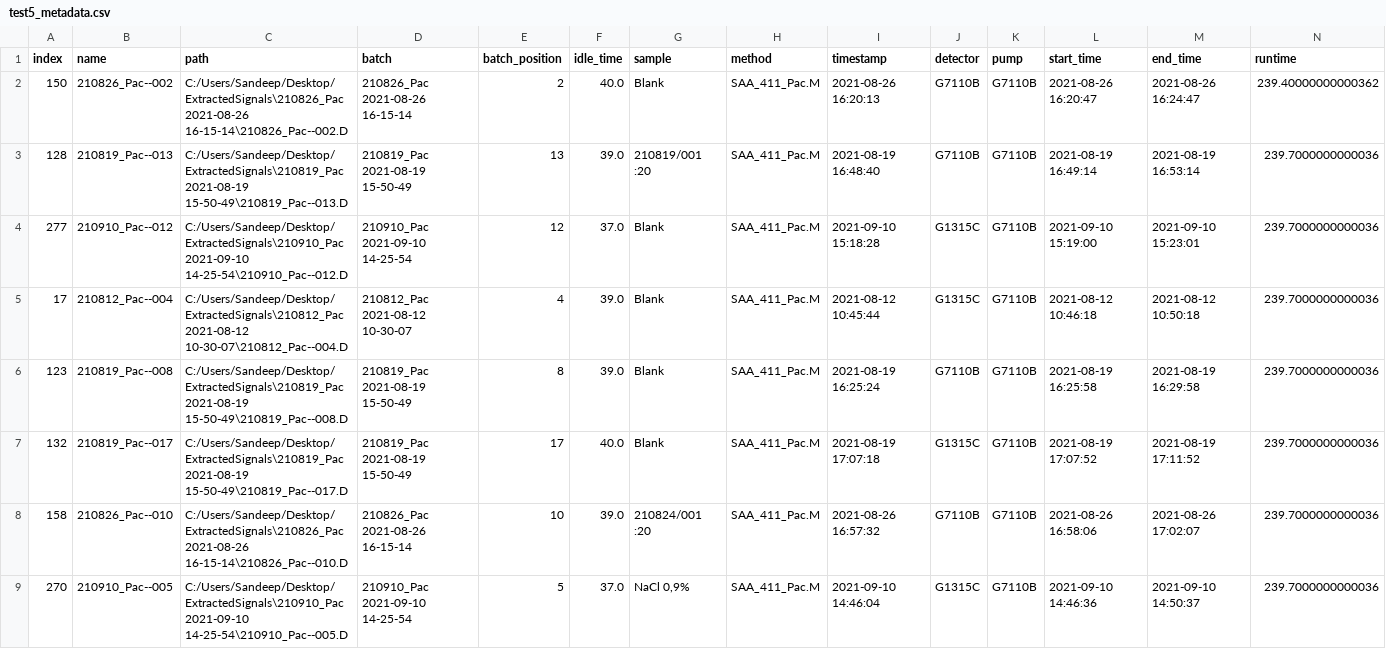
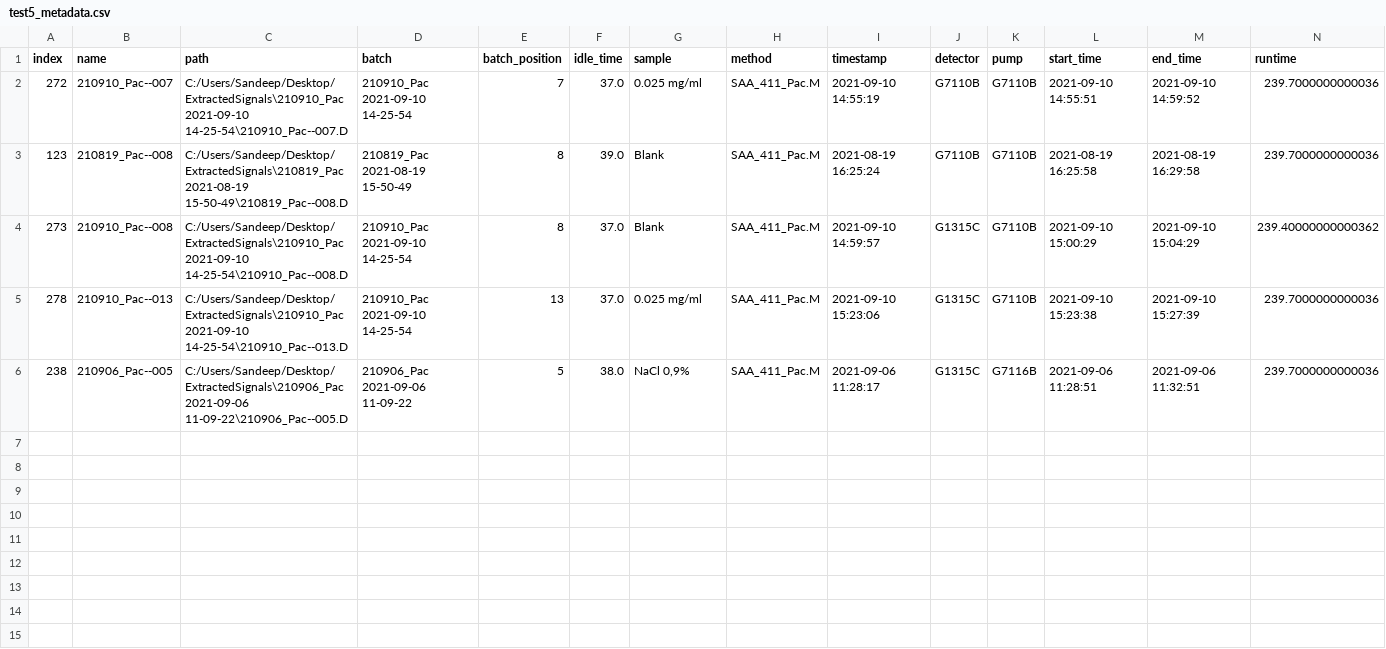
Before and after one commit to odea-project/StreamPort, a CSV file: dev/test5_metadata.csv, drawn as a sheet.

Commit message:
first steps error_lc inspection
create batch script to automate signal extraction.
pending actuals import to enhance pressure curve analysis

```diff
--- a/dev/test5_metadata.csv
+++ b/dev/test5_metadata.csv
@@ -1,9 +1,6 @@
 index,name,path,batch,batch_position,idle_time,sample,method,timestamp,detector,pump,start_time,end_time,runtime
-150,210826_Pac--002,C:/Users/Sandeep/Desktop/ExtractedSignals\210826_Pac 2021-08-26 16-15-14\210826_Pac--002.D,210826_Pac 2021-08-26 16-15-14,2,40.0,Blank,SAA_411_Pac.M,2021-08-26 16:20:13,G7110B,G7110B,2021-08-26 16:20:47,2021-08-26 16:24:47,239.40000000000362
-128,210819_Pac--013,C:/Users/Sandeep/Desktop/ExtractedSignals\210819_Pac 2021-08-19 15-50-49\210819_Pac--013.D,210819_Pac 2021-08-19 15-50-49,13,39.0,210819/001 :20,SAA_411_Pac.M,2021-08-19 16:48:40,G7110B,G7110B,2021-08-19 16:49:14,2021-08-19 16:53:14,239.7000000000036
-277,210910_Pac--012,C:/Users/Sandeep/Desktop/ExtractedSignals\210910_Pac 2021-09-10 14-25-54\210910_Pac--012.D,210910_Pac 2021-09-10 14-25-54,12,37.0,Blank,SAA_411_Pac.M,2021-09-10 15:18:28,G1315C,G7110B,2021-09-10 15:19:00,2021-09-10 15:23:01,239.7000000000036
-17,210812_Pac--004,C:/Users/Sandeep/Desktop/ExtractedSignals\210812_Pac 2021-08-12 10-30-07\210812_Pac--004.D,210812_Pac 2021-08-12 10-30-07,4,39.0,Blank,SAA_411_Pac.M,2021-08-12 10:45:44,G1315C,G7110B,2021-08-12 10:46:18,2021-08-12 10:50:18,239.7000000000036
+272,210910_Pac--007,C:/Users/Sandeep/Desktop/ExtractedSignals\210910_Pac 2021-09-10 14-25-54\210910_Pac--007.D,210910_Pac 2021-09-10 14-25-54,7,37.0,0.025 mg/ml,SAA_411_Pac.M,2021-09-10 14:55:19,G7110B,G7110B,2021-09-10 14:55:51,2021-09-10 14:59:52,239.7000000000036
 123,210819_Pac--008,C:/Users/Sandeep/Desktop/ExtractedSignals\210819_Pac 2021-08-19 15-50-49\210819_Pac--008.D,210819_Pac 2021-08-19 15-50-49,8,39.0,Blank,SAA_411_Pac.M,2021-08-19 16:25:24,G7110B,G7110B,2021-08-19 16:25:58,2021-08-19 16:29:58,239.7000000000036
-132,210819_Pac--017,C:/Users/Sandeep/Desktop/ExtractedSignals\210819_Pac 2021-08-19 15-50-49\210819_Pac--017.D,210819_Pac 2021-08-19 15-50-49,17,40.0,Blank,SAA_411_Pac.M,2021-08-19 17:07:18,G1315C,G7110B,2021-08-19 17:07:52,2021-08-19 17:11:52,239.7000000000036
-158,210826_Pac--010,C:/Users/Sandeep/Desktop/ExtractedSignals\210826_Pac 2021-08-26 16-15-14\210826_Pac--010.D,210826_Pac 2021-08-26 16-15-14,10,39.0,210824/001 :20,SAA_411_Pac.M,2021-08-26 16:57:32,G7110B,G7110B,2021-08-26 16:58:06,2021-08-26 17:02:07,239.7000000000036
-270,210910_Pac--005,C:/Users/Sandeep/Desktop/ExtractedSignals\210910_Pac 2021-09-10 14-25-54\210910_Pac--005.D,210910_Pac 2021-09-10 14-25-54,5,37.0,"NaCl 0,9%",SAA_411_Pac.M,2021-09-10 14:46:04,G1315C,G7110B,2021-09-10 14:46:36,2021-09-10 14:50:37,239.7000000000036
+273,210910_Pac--008,C:/Users/Sandeep/Desktop/ExtractedSignals\210910_Pac 2021-09-10 14-25-54\210910_Pac--008.D,210910_Pac 2021-09-10 14-25-54,8,37.0,Blank,SAA_411_Pac.M,2021-09-10 14:59:57,G1315C,G7110B,2021-09-10 15:00:29,2021-09-10 15:04:29,239.40000000000362
+278,210910_Pac--013,C:/Users/Sandeep/Desktop/ExtractedSignals\210910_Pac 2021-09-10 14-25-54\210910_Pac--013.D,210910_Pac 2021-09-10 14-25-54,13,37.0,0.025 mg/ml,SAA_411_Pac.M,2021-09-10 15:23:06,G1315C,G7110B,2021-09-10 15:23:38,2021-09-10 15:27:39,239.7000000000036
+238,210906_Pac--005,C:/Users/Sandeep/Desktop/ExtractedSignals\210906_Pac 2021-09-06 11-09-22\210906_Pac--005.D,210906_Pac 2021-09-06 11-09-22,5,38.0,"NaCl 0,9%",SAA_411_Pac.M,2021-09-06 11:28:17,G1315C,G7116B,2021-09-06 11:28:51,2021-09-06 11:32:51,239.7000000000036
```
Also changed, not shown: dev/test3_features.csv, dev/test3_metadata.csv, 31 other files.
